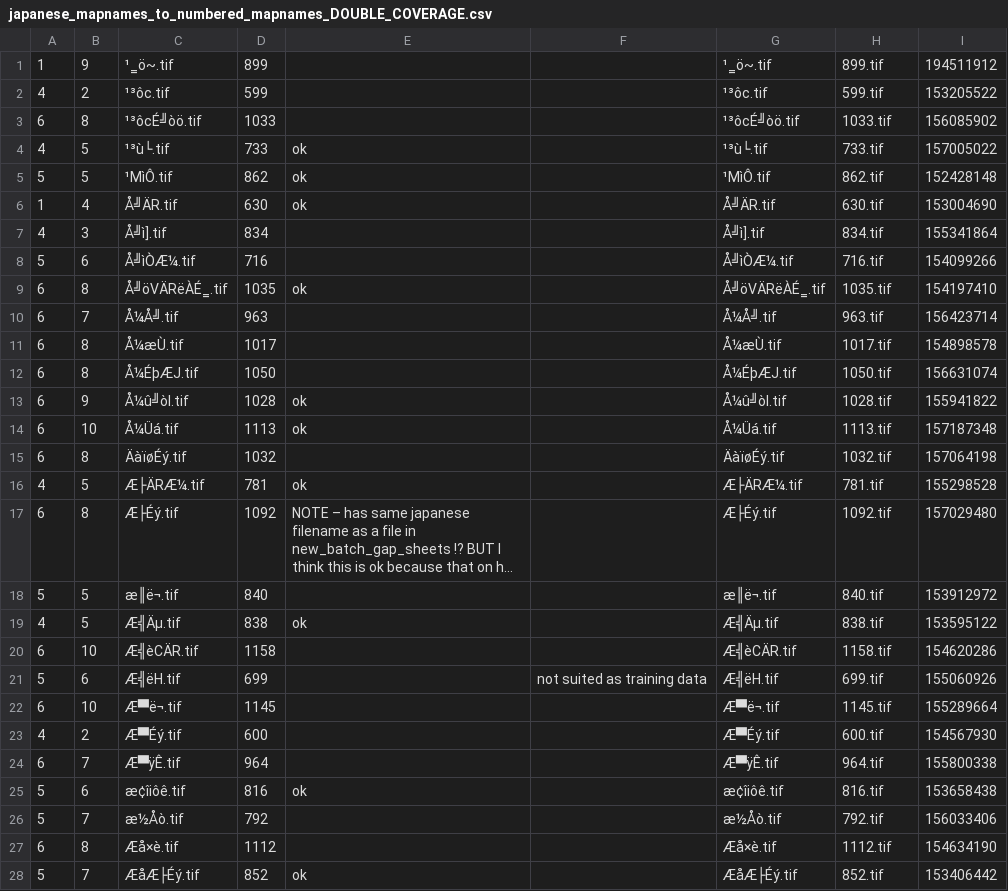
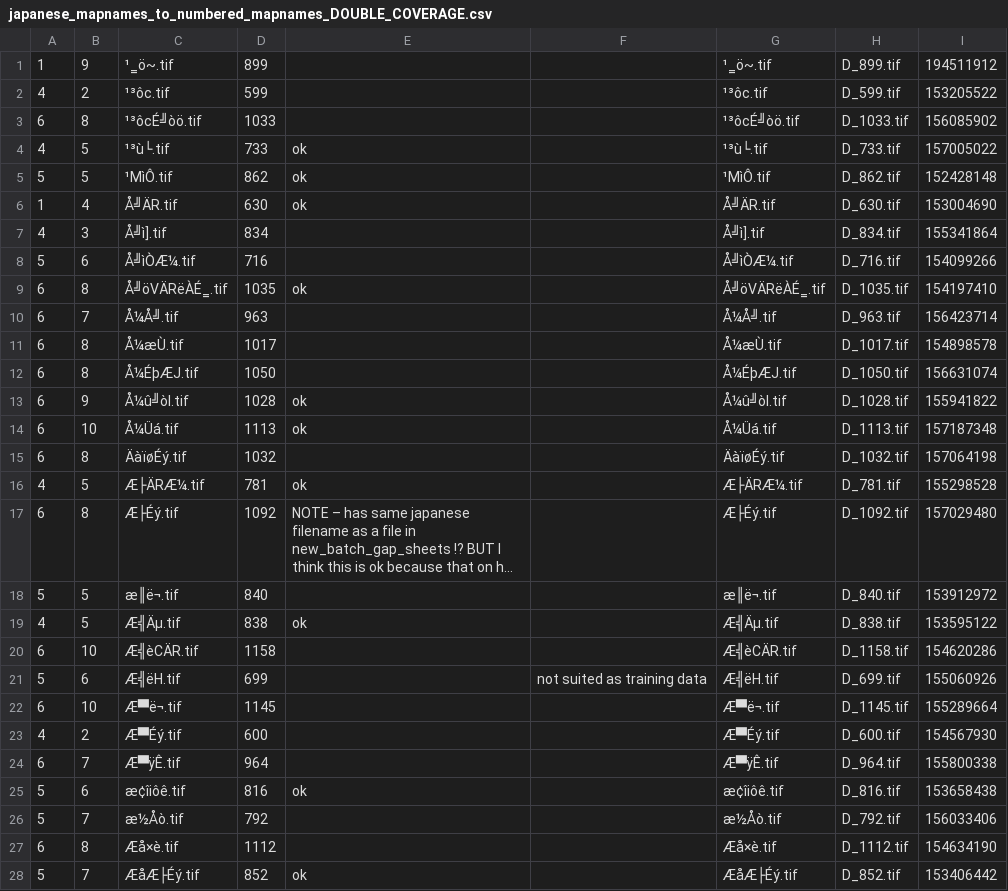
Before and after one commit to george-colin/historical_mapping, a CSV file: 50001/japanese_mapnames_to_numbered_mapnames_DOUBLE_COVERAGE.csv, drawn as a sheet; only a part is shown; long unchanged cells end in …; the diff covers the shown part only; the diff names each change by its address in the sheet, - before the commit and + after, or states it on an @@ line.

Commit message:
added a missing "D_"

```diff
--- a/50001/japanese_mapnames_to_numbered_mapnames_DOUBLE_COVERAGE.csv
+++ b/50001/japanese_mapnames_to_numbered_mapnames_DOUBLE_COVERAGE.csv
-H1: 899.tif
+H1: D_899.tif
-H2: 599.tif
+H2: D_599.tif
-H3: 1033.tif
+H3: D_1033.tif
-H4: 733.tif
+H4: D_733.tif
-H5: 862.tif
+H5: D_862.tif
-H6: 630.tif
+H6: D_630.tif
-H7: 834.tif
+H7: D_834.tif
-H8: 716.tif
+H8: D_716.tif
-H9: 1035.tif
+H9: D_1035.tif
-H10: 963.tif
+H10: D_963.tif
-H11: 1017.tif
+H11: D_1017.tif
-H12: 1050.tif
+H12: D_1050.tif
-H13: 1028.tif
+H13: D_1028.tif
-H14: 1113.tif
+H14: D_1113.tif
-H15: 1032.tif
+H15: D_1032.tif
-H16: 781.tif
+H16: D_781.tif
-H17: 1092.tif
+H17: D_1092.tif
-H18: 840.tif
+H18: D_840.tif
-H19: 838.tif
+H19: D_838.tif
-H20: 1158.tif
+H20: D_1158.tif
-H21: 699.tif
+H21: D_699.tif
-H22: 1145.tif
+H22: D_1145.tif
-H23: 600.tif
+H23: D_600.tif
-H24: 964.tif
+H24: D_964.tif
-H25: 816.tif
+H25: D_816.tif
-H26: 792.tif
+H26: D_792.tif
-H27: 1112.tif
+H27: D_1112.tif
-H28: 852.tif
+H28: D_852.tif
```
Also changed, not shown: 120 edited cells elsewhere in this file.
